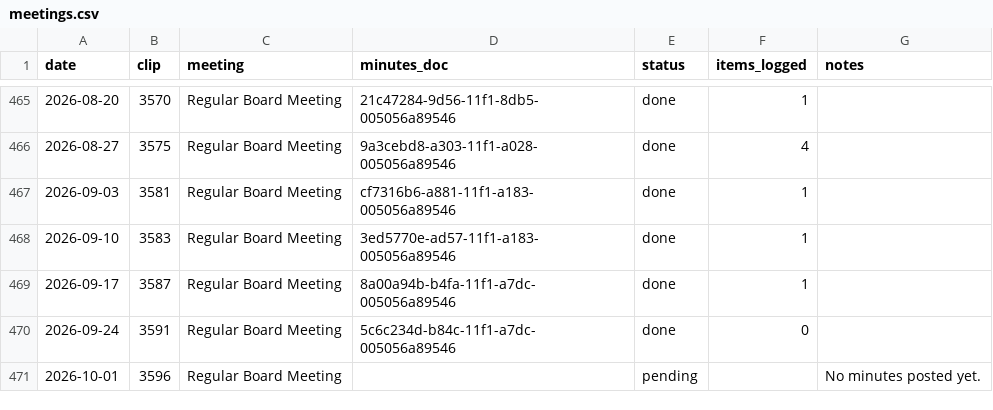
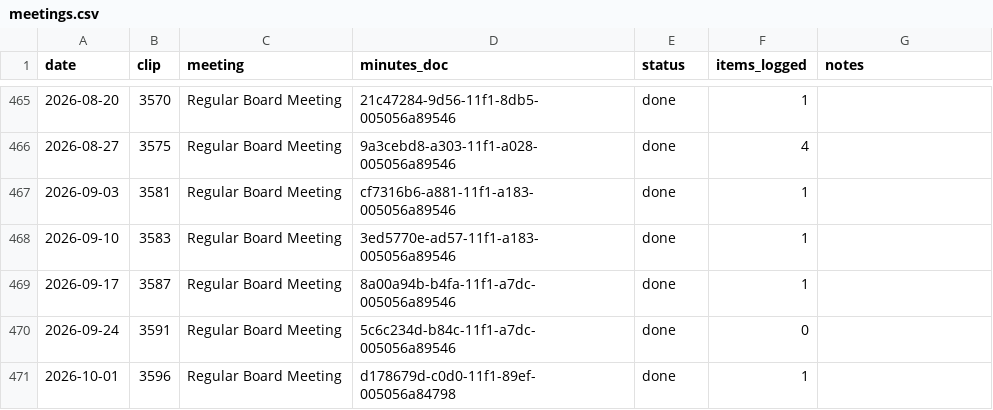
Before and after one commit to Portland-City-Council-Votes/multco-commissioner-votes, a CSV file: data/meetings.csv, drawn as a sheet; only a part is shown, gaps mark what is left out.

```diff
--- a/data/meetings.csv
+++ b/data/meetings.csv
@@ -470,2 +470,2 @@ date,clip,meeting,minutes_doc,status,items_logged,notes
 2026-09-24,3591,Regular Board Meeting,5c6c234d-b84c-11f1-a7dc-005056a89546,done,0,
-2026-10-01,3596,Regular Board Meeting,,pending,,No minutes posted yet.
+2026-10-01,3596,Regular Board Meeting,d178679d-c0d0-11f1-89ef-005056a84798,done,1,
```
Also changed, not shown: data/motions.csv, data/news.csv, 2 other files.
